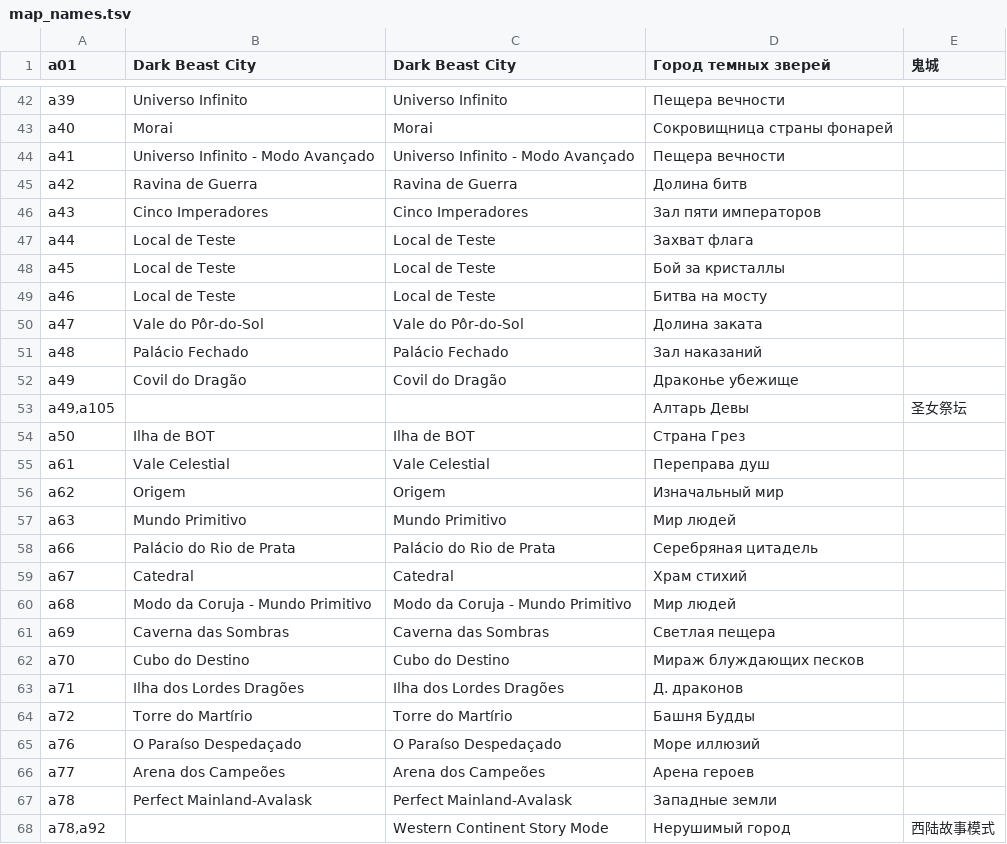
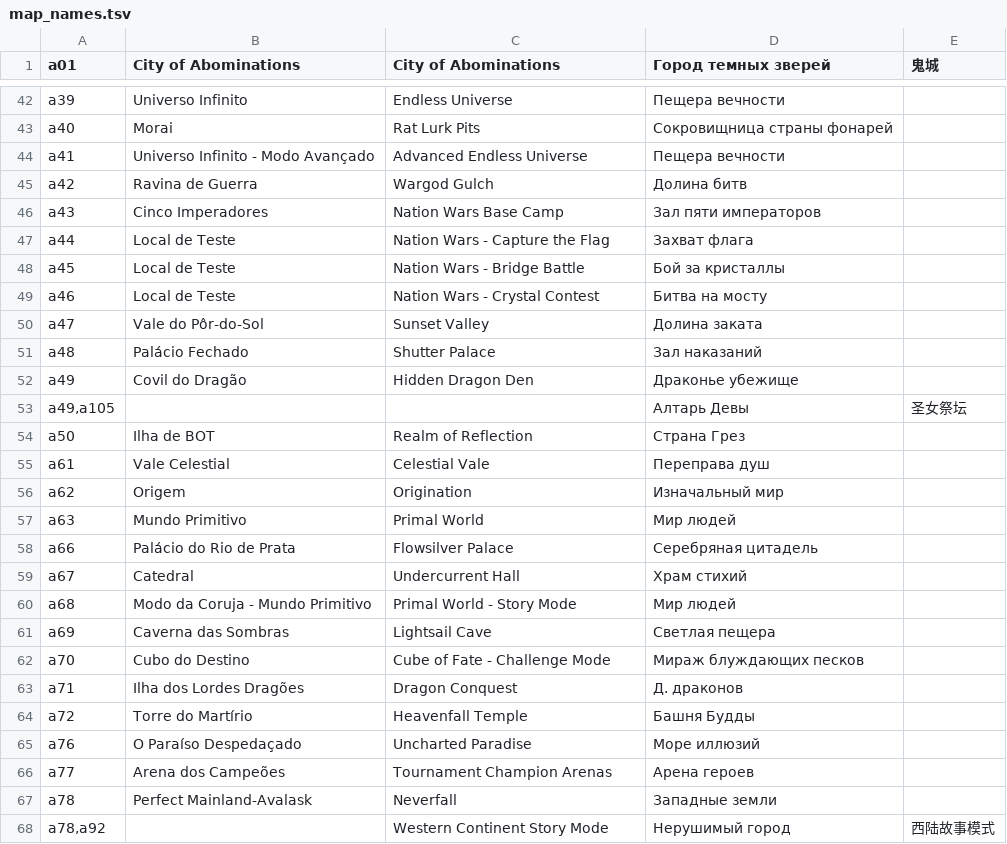
Before and after one commit to ipasetto/MyAceEditor, a TSV file: Assets/map_names.tsv, drawn as a sheet; only a part is shown, gaps mark what is left out; the diff covers the shown part only; the diff names each change by its address in the sheet, - before the commit and + after, or states it on an @@ line.

```diff
--- a/Assets/map_names.tsv
+++ b/Assets/map_names.tsv
-B1: Dark Beast City
+B1: City of Abominations
-C1: Dark Beast City
+C1: City of Abominations
-C42 (City of Abominations): Universo Infinito
+C42 (City of Abominations): Endless Universe
-C43 (City of Abominations): Morai
+C43 (City of Abominations): Rat Lurk Pits
-C44 (City of Abominations): Universo Infinito - Modo Avançado
+C44 (City of Abominations): Advanced Endless Universe
-C45 (City of Abominations): Ravina de Guerra
+C45 (City of Abominations): Wargod Gulch
-C46 (City of Abominations): Cinco Imperadores
+C46 (City of Abominations): Nation Wars Base Camp
-C47 (City of Abominations): Local de Teste
+C47 (City of Abominations): Nation Wars - Capture the Flag
-C48 (City of Abominations): Local de Teste
+C48 (City of Abominations): Nation Wars - Bridge Battle
-C49 (City of Abominations): Local de Teste
+C49 (City of Abominations): Nation Wars - Crystal Contest
-C50 (City of Abominations): Vale do Pôr-do-Sol
+C50 (City of Abominations): Sunset Valley
-C51 (City of Abominations): Palácio Fechado
+C51 (City of Abominations): Shutter Palace
-C52 (City of Abominations): Covil do Dragão
+C52 (City of Abominations): Hidden Dragon Den
-C54 (City of Abominations): Ilha de BOT
+C54 (City of Abominations): Realm of Reflection
-C55 (City of Abominations): Vale Celestial
+C55 (City of Abominations): Celestial Vale
-C56 (City of Abominations): Origem
+C56 (City of Abominations): Origination
-C57 (City of Abominations): Mundo Primitivo
+C57 (City of Abominations): Primal World
-C58 (City of Abominations): Palácio do Rio de Prata
+C58 (City of Abominations): Flowsilver Palace
-C59 (City of Abominations): Catedral
+C59 (City of Abominations): Undercurrent Hall
-C60 (City of Abominations): Modo da Coruja - Mundo Primitivo
+C60 (City of Abominations): Primal World - Story Mode
-C61 (City of Abominations): Caverna das Sombras
+C61 (City of Abominations): Lightsail Cave
-C62 (City of Abominations): Cubo do Destino
+C62 (City of Abominations): Cube of Fate - Challenge Mode
-C63 (City of Abominations): Ilha dos Lordes Dragões
+C63 (City of Abominations): Dragon Conquest
-C64 (City of Abominations): Torre do Martírio
+C64 (City of Abominations): Heavenfall Temple
-C65 (City of Abominations): O Paraíso Despedaçado
+C65 (City of Abominations): Uncharted Paradise
-C66 (City of Abominations): Arena dos Campeões
+C66 (City of Abominations): Tournament Champion Arenas
-C67 (City of Abominations): Perfect Mainland-Avalask
+C67 (City of Abominations): Neverfall
```
Also changed, not shown: 66 edited cells elsewhere in this file, 15 other files.
